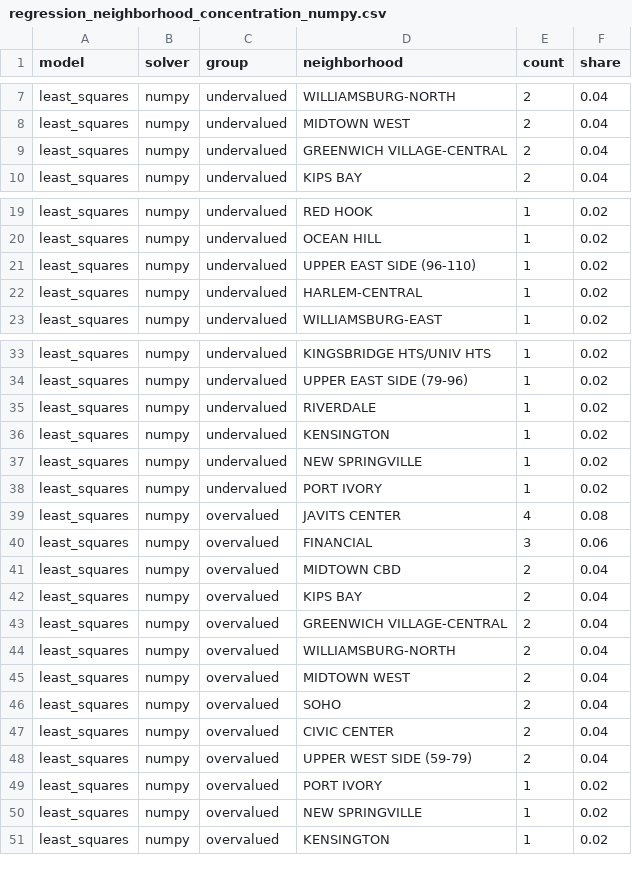
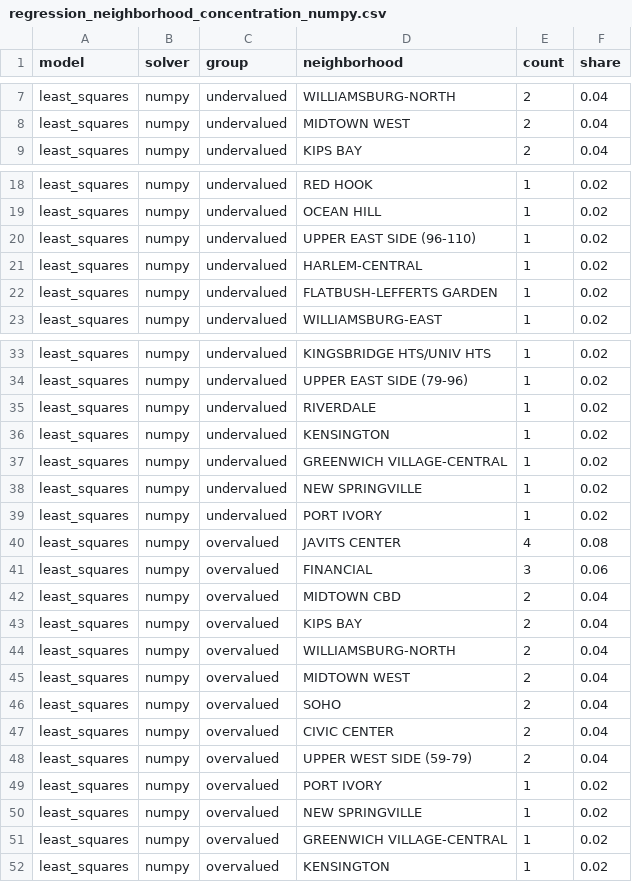
Before and after one commit to alexdeonise/mlsp-svd-real-estate, a CSV file: results/regression_neighborhood_concentration_numpy.csv, drawn as a sheet; only a part is shown, gaps mark what is left out; the diff covers the shown part only.

```diff
--- a/results/regression_neighborhood_concentration_numpy.csv
+++ b/results/regression_neighborhood_concentration_numpy.csv
@@ -8,3 +8,2 @@ least_squares,numpy,undervalued,WILLIAMSBURG-NORTH,2,0.04
 least_squares,numpy,undervalued,MIDTOWN WEST,2,0.04
-least_squares,numpy,undervalued,GREENWICH VILLAGE-CENTRAL,2,0.04
 least_squares,numpy,undervalued,KIPS BAY,2,0.04
@@ -22,2 +21,3 @@ least_squares,numpy,undervalued,UPPER EAST SIDE (96-110),1,0.02
 least_squares,numpy,undervalued,HARLEM-CENTRAL,1,0.02
+least_squares,numpy,undervalued,FLATBUSH-LEFFERTS GARDEN,1,0.02
 least_squares,numpy,undervalued,WILLIAMSBURG-EAST,1,0.02
@@ -36,2 +36,3 @@ least_squares,numpy,undervalued,RIVERDALE,1,0.02
 least_squares,numpy,undervalued,KENSINGTON,1,0.02
+least_squares,numpy,undervalued,GREENWICH VILLAGE-CENTRAL,1,0.02
 least_squares,numpy,undervalued,NEW SPRINGVILLE,1,0.02
@@ -42,3 +43,2 @@ least_squares,numpy,overvalued,MIDTOWN CBD,2,0.04
 least_squares,numpy,overvalued,KIPS BAY,2,0.04
-least_squares,numpy,overvalued,GREENWICH VILLAGE-CENTRAL,2,0.04
 least_squares,numpy,overvalued,WILLIAMSBURG-NORTH,2,0.04
@@ -50,2 +50,3 @@ least_squares,numpy,overvalued,PORT IVORY,1,0.02
 least_squares,numpy,overvalued,NEW SPRINGVILLE,1,0.02
+least_squares,numpy,overvalued,GREENWICH VILLAGE-CENTRAL,1,0.02
 least_squares,numpy,overvalued,KENSINGTON,1,0.02
```
Also changed, not shown: 1 added row and 4 moved rows elsewhere in this file, results/regression_neighborhood_concentration_custom.csv, results/regression_neighborhood_concentration_log_custom.csv, 34 other files.
